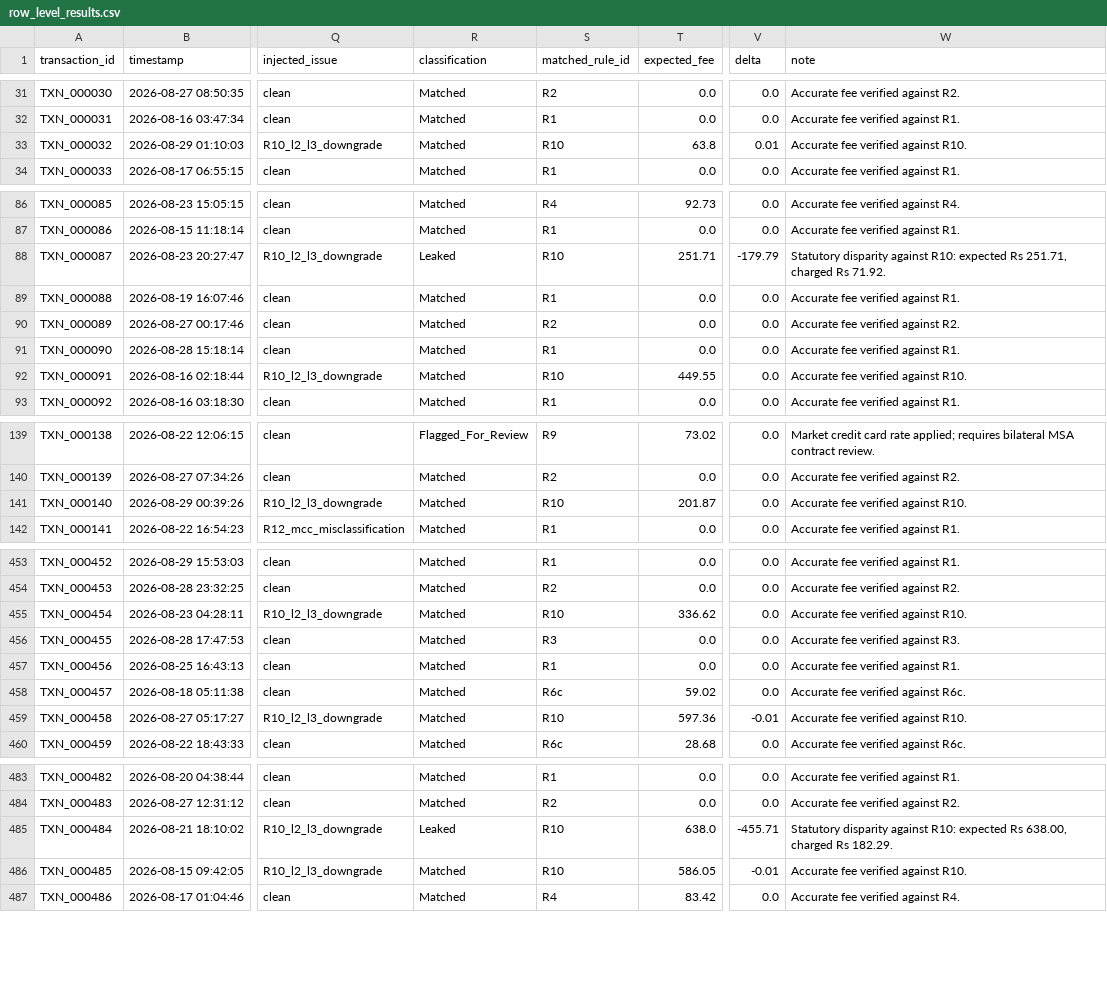
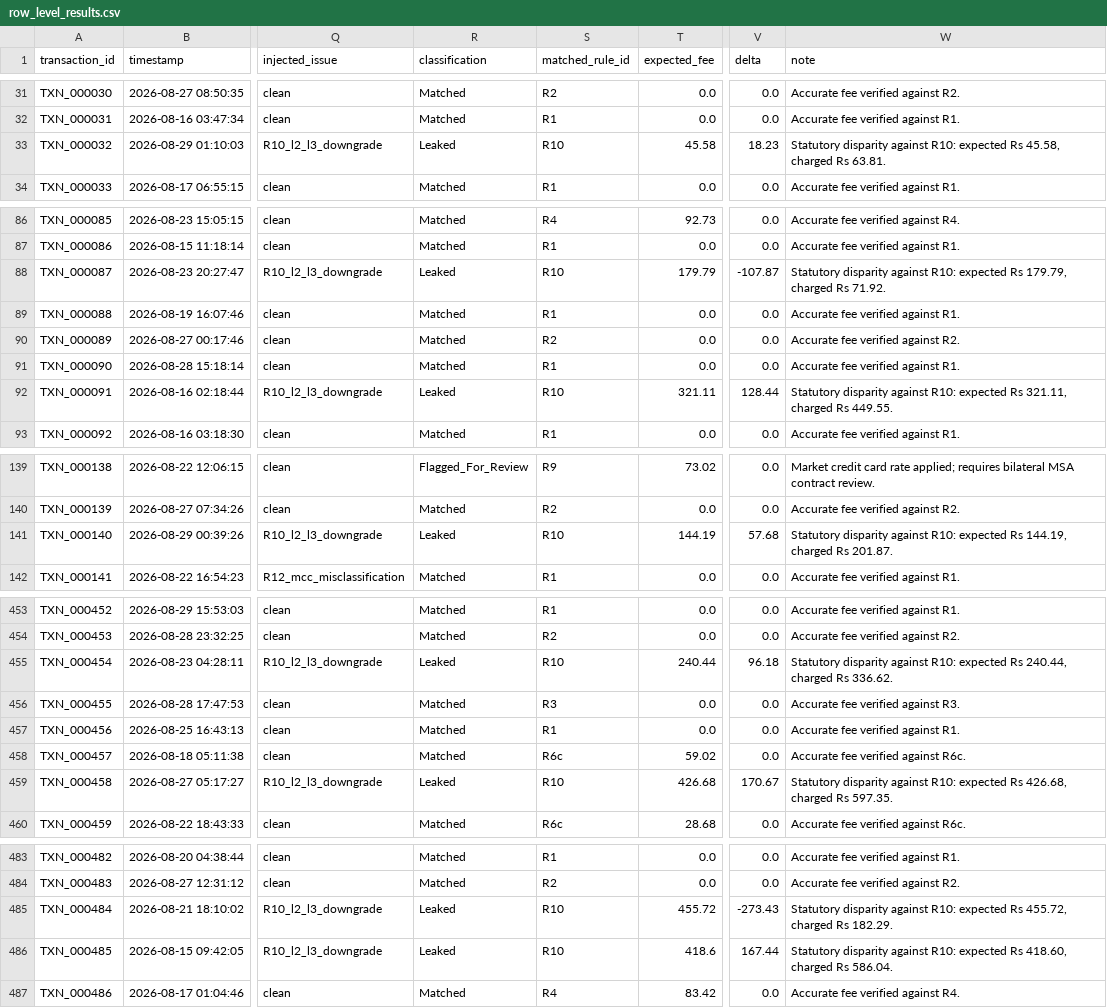
Before and after one commit to xsopunk/interdrift, a CSV file: data/processed/row_level_results.csv, drawn as a sheet; only a part is shown, gaps mark what is left out; the diff covers the shown part only; the diff names each change by its address in the sheet, - before the commit and + after, or states it on an @@ line.

```diff
--- a/data/processed/row_level_results.csv
+++ b/data/processed/row_level_results.csv
-R33 (classification): Matched
+R33 (classification): Leaked
-T33 (expected_fee): 63.8
+T33 (expected_fee): 45.58
-V33 (delta): 0.01
+V33 (delta): 18.23
-W33 (note): Accurate fee verified against R10.
+W33 (note): Statutory disparity against R10: expected Rs 45.58, charged Rs 63.81.
-T88 (expected_fee): 251.71
+T88 (expected_fee): 179.79
-V88 (delta): -179.79
+V88 (delta): -107.87
-W88 (note): …expected Rs 251.71, charged Rs…
+W88 (note): …expected Rs 179.79, charged Rs…
-R92 (classification): Matched
+R92 (classification): Leaked
-T92 (expected_fee): 449.55
+T92 (expected_fee): 321.11
-V92 (delta): 0.0
+V92 (delta): 128.44
-W92 (note): Accurate fee verified against R10.
+W92 (note): Statutory disparity against R10: expected Rs 321.11, charged Rs 449.55.
-R141 (classification): Matched
+R141 (classification): Leaked
-T141 (expected_fee): 201.87
+T141 (expected_fee): 144.19
-V141 (delta): 0.0
+V141 (delta): 57.68
-W141 (note): Accurate fee verified against R10.
+W141 (note): Statutory disparity against R10: expected Rs 144.19, charged Rs 201.87.
-R455 (classification): Matched
+R455 (classification): Leaked
-T455 (expected_fee): 336.62
+T455 (expected_fee): 240.44
-V455 (delta): 0.0
+V455 (delta): 96.18
-W455 (note): Accurate fee verified against R10.
+W455 (note): Statutory disparity against R10: expected Rs 240.44, charged Rs 336.62.
-R459 (classification): Matched
+R459 (classification): Leaked
-T459 (expected_fee): 597.36
+T459 (expected_fee): 426.68
-V459 (delta): -0.01
+V459 (delta): 170.67
-W459 (note): Accurate fee verified against R10.
+W459 (note): Statutory disparity against R10: expected Rs 426.68, charged Rs 597.35.
-T485 (expected_fee): 638.0
+T485 (expected_fee): 455.72
-V485 (delta): -455.71
+V485 (delta): -273.43
-W485 (note): …expected Rs 638.00, charged Rs…
+W485 (note): …expected Rs 455.72, charged Rs…
-R486 (classification): Matched
+R486 (classification): Leaked
-T486 (expected_fee): 586.05
+T486 (expected_fee): 418.6
-V486 (delta): -0.01
+V486 (delta): 167.44
-W486 (note): Accurate fee verified against R10.
+W486 (note): Statutory disparity against R10: expected Rs 418.60, charged Rs 586.04.
```
Also changed, not shown: 53 edited cells elsewhere in this file, data/processed/row_level_results_with_explanations.csv, 19 other files.
